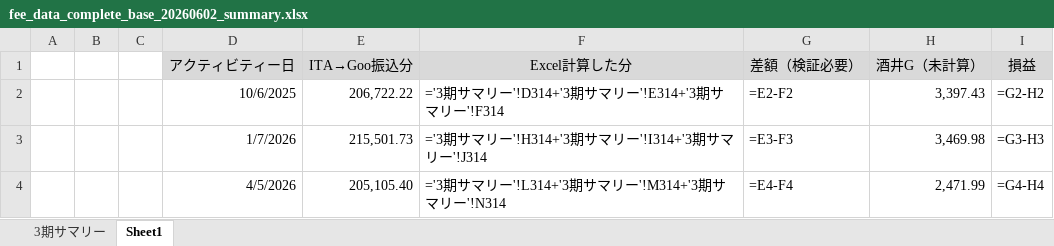
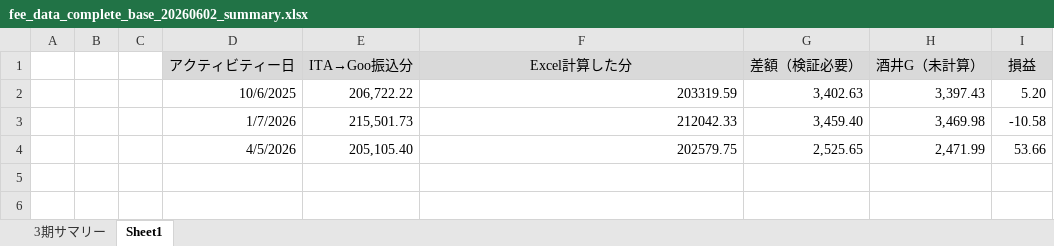
Before and after one commit to rs88-dot/test, an Excel workbook: fee_data_complete_base_20260602_summary.xlsx, sheet Sheet1, drawn as a sheet; values as stored, in another font and other column widths than the file's, no borders; formulas without a stored value are shown as written; the diff names each change by its address in the sheet, - before the commit and + after, or states it on an @@ line.

```diff
--- a/fee_data_complete_base_20260602_summary.xlsx (sheet Sheet1)
+++ b/fee_data_complete_base_20260602_summary.xlsx (sheet Sheet1)
-F2 (Excel計算した分): ='3期サマリー'!D314+'3期サマリー'!E314+'3期サマリー'!F314
+F2 (Excel計算した分): 203319.59
-G2 (差額（検証必要）): =E2-F2
+G2 (差額（検証必要）): 3,402.63
-I2 (損益): =G2-H2
+I2 (損益): 5.20
-F3 (Excel計算した分): ='3期サマリー'!H314+'3期サマリー'!I314+'3期サマリー'!J314
+F3 (Excel計算した分): 212042.33
-G3 (差額（検証必要）): =E3-F3
+G3 (差額（検証必要）): 3,459.40
-I3 (損益): =G3-H3
+I3 (損益): -10.58
-F4 (Excel計算した分): ='3期サマリー'!L314+'3期サマリー'!M314+'3期サマリー'!N314
+F4 (Excel計算した分): 202579.75
-G4 (差額（検証必要）): =E4-F4
+G4 (差額（検証必要）): 2,525.65
-I4 (損益): =G4-H4
+I4 (損益): 53.66
```
Also changed, not shown: sheet 3期サマリー.
